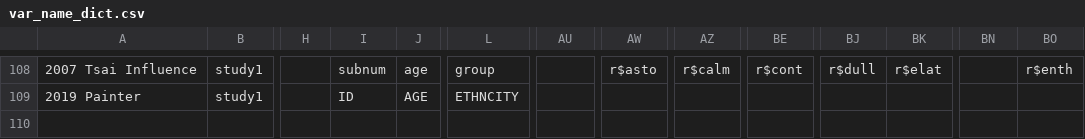
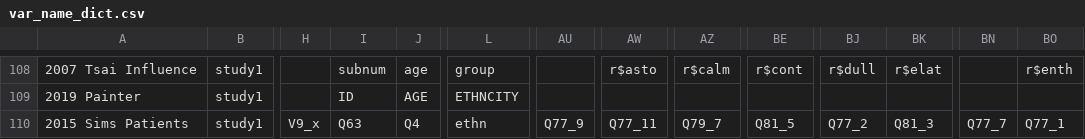
Before and after one commit to mlko53/IA-Meta, a CSV file: preprocess/config/var_name_dict.csv, drawn as a sheet; only a part is shown, gaps mark what is left out; rows hold the shown columns only; the diff names each change by its address in the sheet, - before the commit and + after, or states it on an @@ line.

Commit message:
Added 2015 Sims Patients

```diff
--- a/preprocess/config/var_name_dict.csv
+++ b/preprocess/config/var_name_dict.csv
+row 110: 2015 Sims Patients | study1 | V9_x | Q63 | Q4 | ethn | Q77_9 | Q77_11 | Q79_7 | Q81_5 | Q77_2 | Q81_3 | Q77_7 | Q77_1
```
Also changed, not shown: 3 other files.
